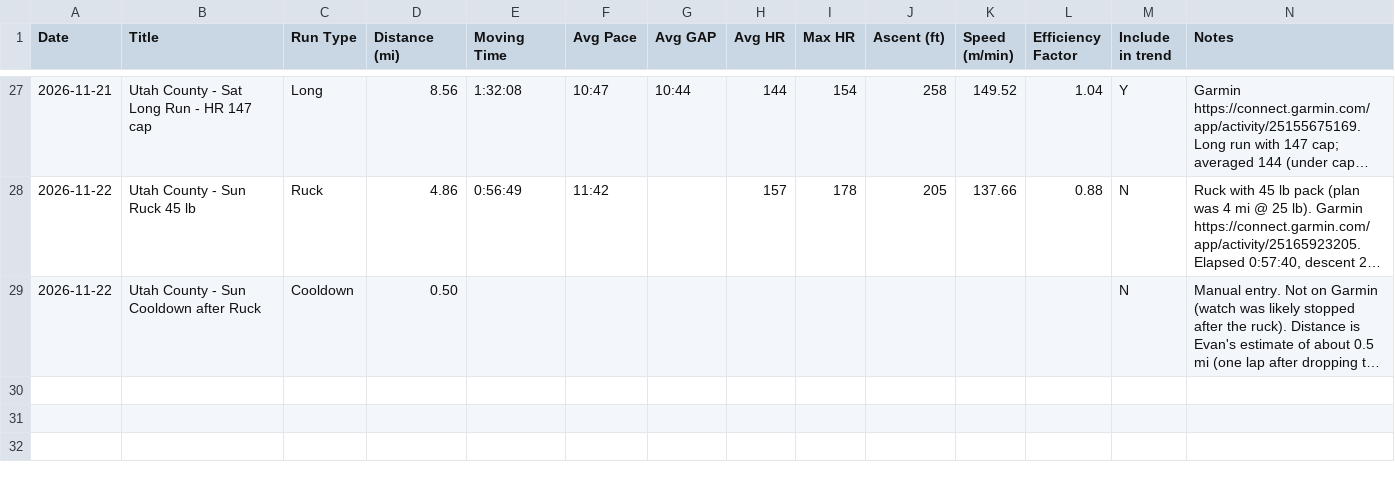
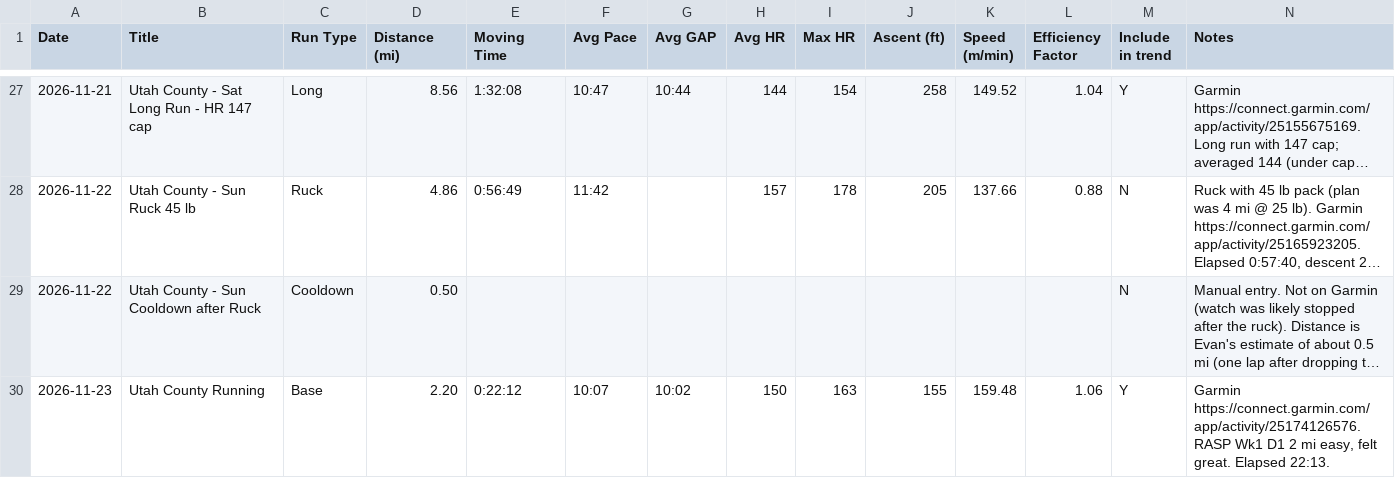
Before and after one commit to EHawksley/training-dashboard, a CSV file: data/runs.csv, drawn as a sheet; only a part is shown, gaps mark what is left out; long unchanged cells end in …; the diff covers the shown part only; the diff names each change by its address in the sheet, - before the commit and + after, or states it on an @@ line.

```diff
--- a/data/runs.csv
+++ b/data/runs.csv
+row 30: 2026-11-23 | Utah County Running | Base | 2.20 | 0:22:12 | 10:07 | 10:02 | 150 | 163 | 155 | 159.48 | 1.06 | Y | Garmin https://connect.garmin.com/app/activity/25174126576. RASP Wk1 D1 2 mi easy, felt great. Elapsed 22:13.
```
Also changed, not shown: 1 added row elsewhere in this file, 1 other file.
